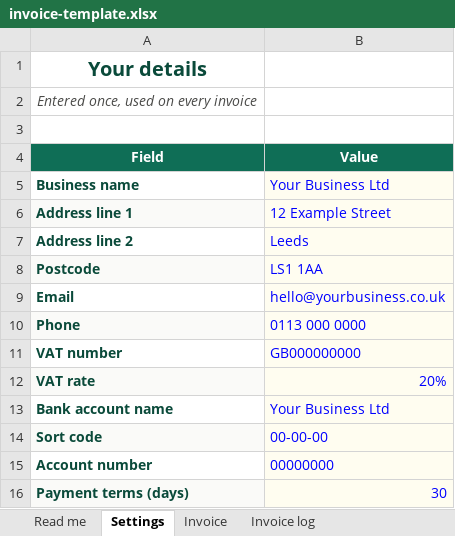
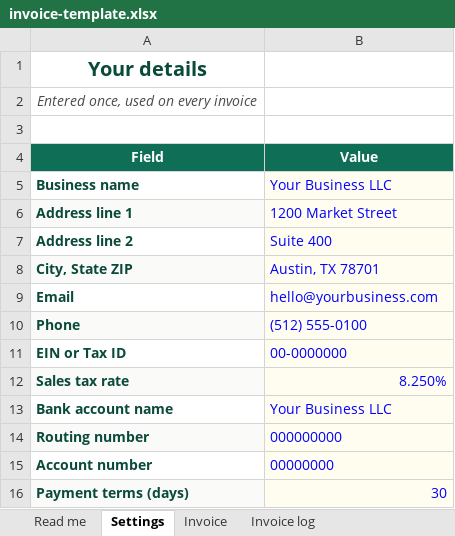
Before and after one commit to waseemahmadkhanacca/explore-excel, an Excel workbook: public/downloads/invoice-template.xlsx, sheet Settings, drawn as a sheet; values as stored, in another font and other column widths than the file's, no borders; removed rows and columns are numbered as before the commit, all else as after; the diff names each change by its address in the sheet, - before the commit and + after, or states it on an @@ line.

```diff
--- a/public/downloads/invoice-template.xlsx (sheet Settings)
+++ b/public/downloads/invoice-template.xlsx (sheet Settings)
-B5 (Value): Your Business Ltd
+B5 (Value): Your Business LLC
-B6 (Value): 12 Example Street
+B6 (Value): 1200 Market Street
-B7 (Value): Leeds
+B7 (Value): Suite 400
-row 8: Postcode | LS1 1AA
+row 8: City, State ZIP | Austin, TX 78701
-B9 (Value): hello@yourbusiness.co.uk
+B9 (Value): hello@yourbusiness.com
-B10 (Value): 0113 000 0000
+B10 (Value): (512) 555-0100
-row 11: VAT number | GB000000000
-row 12: VAT rate | 20%
+row 11: EIN or Tax ID | 00-0000000
+row 12: Sales tax rate | 8.250%
-B13 (Value): Your Business Ltd
+B13 (Value): Your Business LLC
-row 14: Sort code | 00-00-00
+row 14: Routing number | 000000000
```
Also changed, not shown: sheet Invoice, sheet Invoice log, sheet Read me, public/downloads/attendance-tracker.xlsx, public/downloads/monthly-budget-planner.xlsx, 42 other files.
